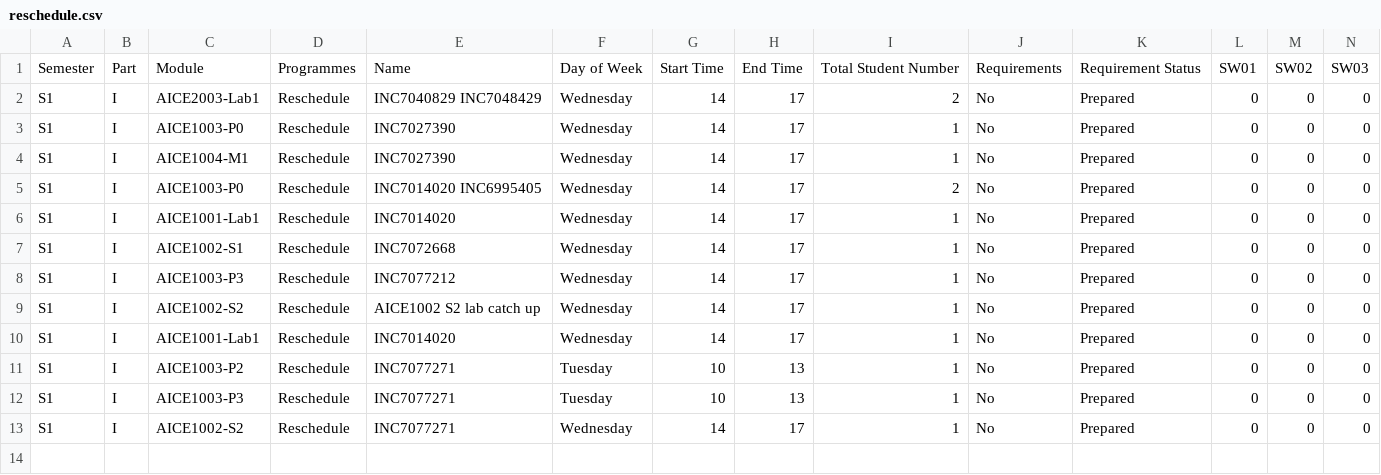
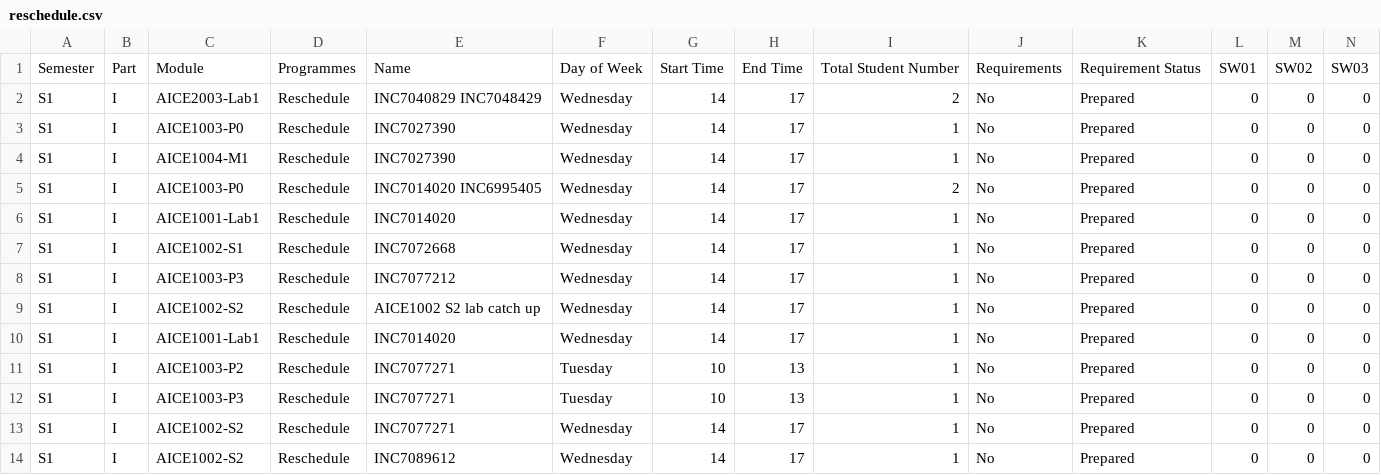
Before and after one commit to Jiawei-Lu/AICEtimetable, a CSV file: reschedule.csv, drawn as a sheet; only a part is shown; rows hold the shown columns only; the diff names each change by its address in the sheet, - before the commit and + after, or states it on an @@ line.

Commit message:
Update reschedule.csv

```diff
--- a/reschedule.csv
+++ b/reschedule.csv
+row 14: S1 | I | AICE1002-S2 | Reschedule | INC7089612 | Wednesday | 14 | 17 | 1 | No | Prepared | 0 | 0 | 0
```
